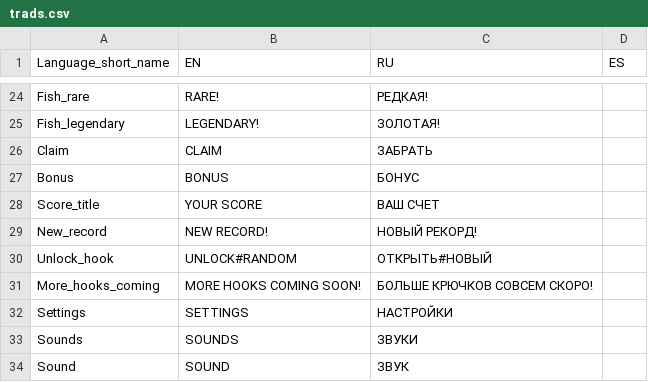
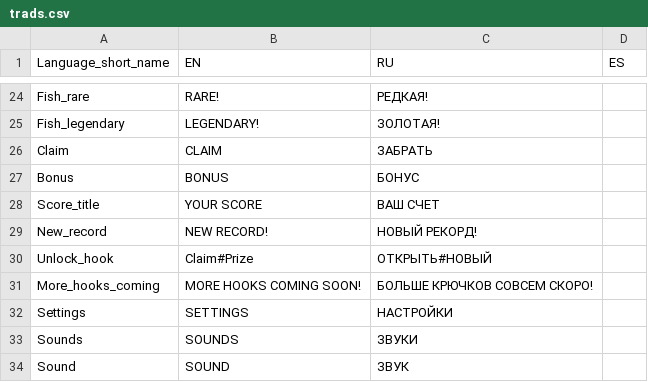
Before and after one commit to jacksonrichmond/fishing, a CSV file: html5game/trads.csv, drawn as a sheet; only a part is shown, gaps mark what is left out.

Commit message:
Update trads.csv

```diff
--- a/html5game/trads.csv
+++ b/html5game/trads.csv
@@ -29,3 +29,3 @@ Score_title;YOUR SCORE;ВАШ СЧЕТ
 New_record; NEW RECORD!; НОВЫЙ РЕКОРД!
-Unlock_hook;UNLOCK#RANDOM;ОТКРЫТЬ#НОВЫЙ
+Unlock_hook;Claim#Prize;ОТКРЫТЬ#НОВЫЙ
 More_hooks_coming;MORE HOOKS COMING SOON!;БОЛЬШЕ КРЮЧКОВ СОВСЕМ СКОРО!
```
